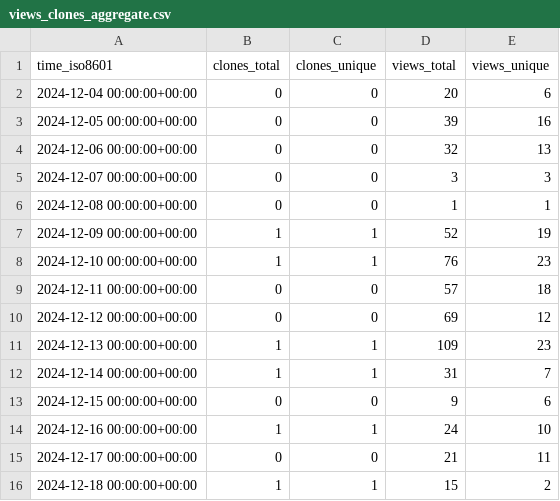
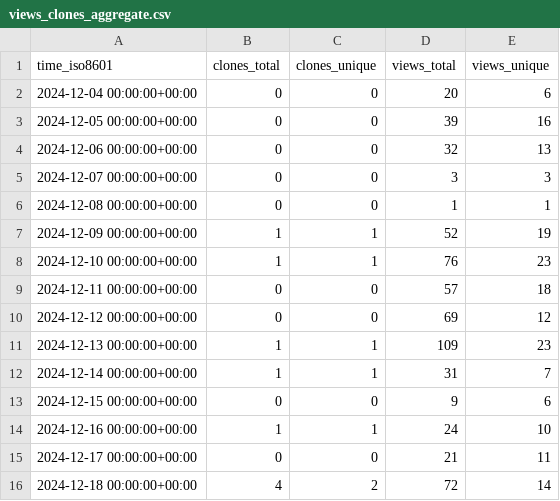
Before and after one commit to PacificBiosciences/sawfish, a CSV file: PacificBiosciences/sawfish/ghrs-data/views_clones_aggregate.csv, drawn as a sheet.

```diff
--- a/PacificBiosciences/sawfish/ghrs-data/views_clones_aggregate.csv
+++ b/PacificBiosciences/sawfish/ghrs-data/views_clones_aggregate.csv
@@ -15,2 +15,2 @@ time_iso8601,clones_total,clones_unique,views_total,views_unique
 2024-12-17 00:00:00+00:00,0,0,21,11
-2024-12-18 00:00:00+00:00,1,1,15,2
+2024-12-18 00:00:00+00:00,4,2,72,14
```
Also changed, not shown: 1 other file.
